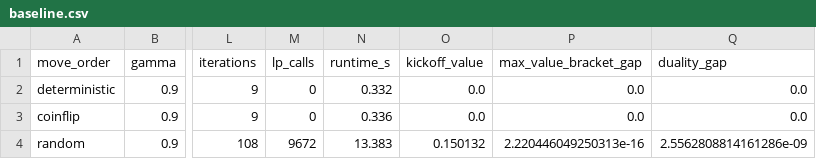
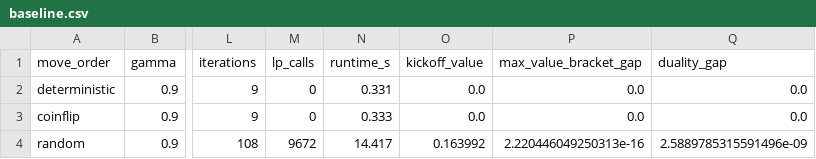
Before and after one commit to Charith-Reddy-Pareddy/soccer-markov-nash, a CSV file: experiments/baseline.csv, drawn as a sheet; only a part is shown, gaps mark what is left out; the diff names each change by its address in the sheet, - before the commit and + after, or states it on an @@ line.

```diff
--- a/experiments/baseline.csv
+++ b/experiments/baseline.csv
-N2 (runtime_s): 0.332
+N2 (runtime_s): 0.331
-N3 (runtime_s): 0.336
+N3 (runtime_s): 0.333
-N4 (runtime_s): 13.383
+N4 (runtime_s): 14.417
-O4 (kickoff_value): 0.150132
+O4 (kickoff_value): 0.163992
-Q4 (duality_gap): 2.5562808814161286e-09
+Q4 (duality_gap): 2.5889785315591496e-09
```
Also changed, not shown: experiments/a10_competition_seeds.csv, experiments/gamma_sweep.csv, 20 other files.
